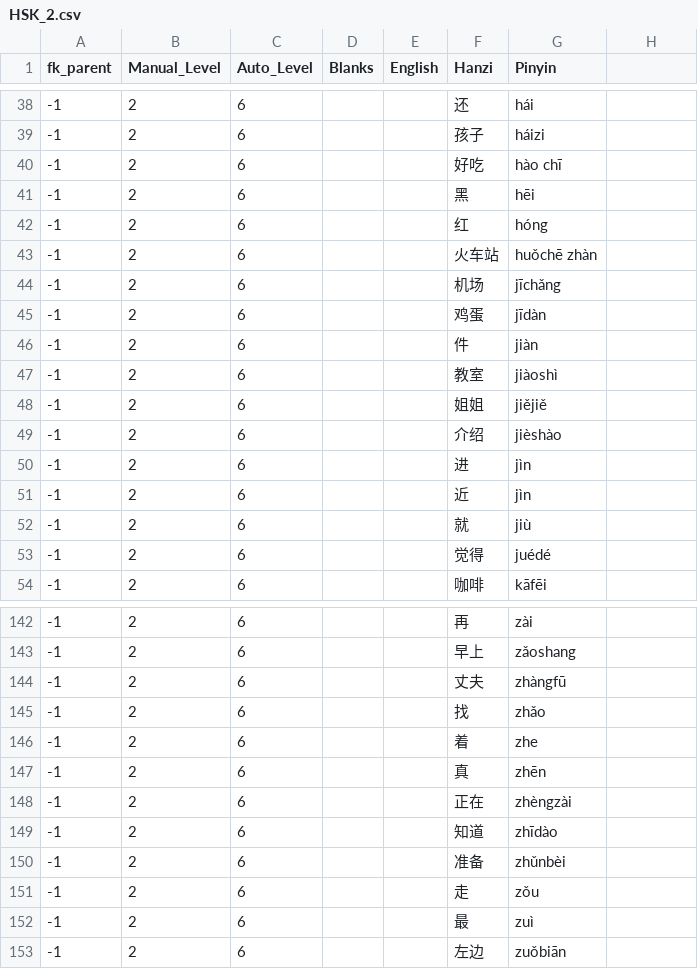
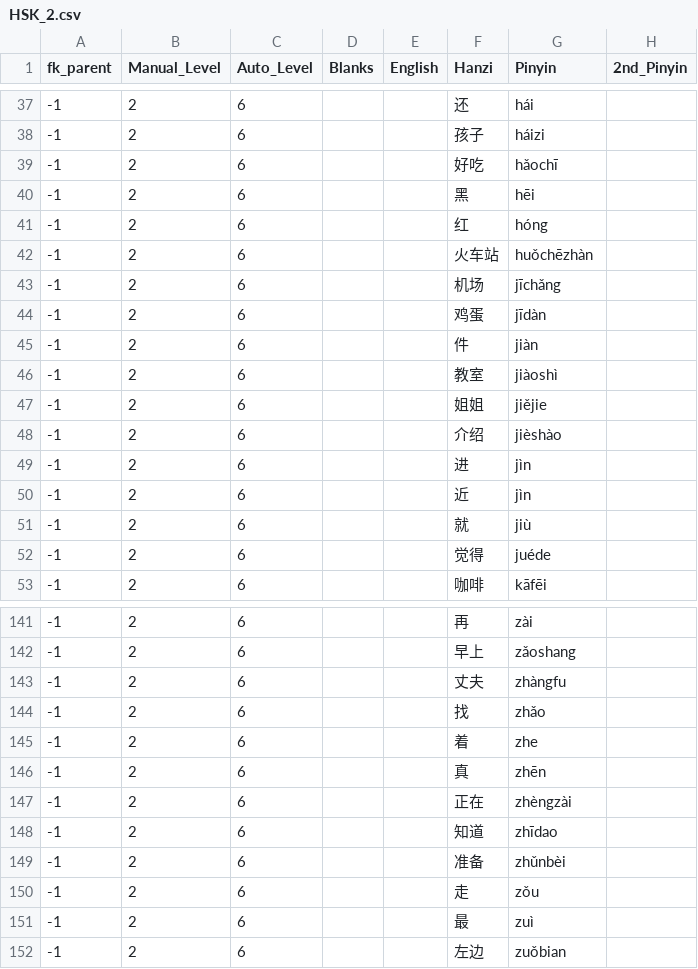
Before and after one commit to JasonFaas/mandarin-translations-sql-creation, a CSV file: data_raw/output/HSK_2.csv, drawn as a sheet; only a part is shown, gaps mark what is left out; the diff covers the shown part only.

```diff
--- a/data_raw/output/HSK_2.csv
+++ b/data_raw/output/HSK_2.csv
@@ -1 +1 @@
-fk_parent,Manual_Level,Auto_Level,Blanks,English,Hanzi,Pinyin
+fk_parent,Manual_Level,Auto_Level,Blanks,English,Hanzi,Pinyin,2nd_Pinyin
@@ -39,6 +38,6 @@ fk_parent,Manual_Level,Auto_Level,Blanks,English,Hanzi,Pinyin
 -1,2,6,,,孩子,háizi
--1,2,6,,,好吃,hào chī
+-1,2,6,,,好吃,hǎochī
 -1,2,6,,,黑,hēi
 -1,2,6,,,红,hóng
--1,2,6,,,火车站,huǒchē zhàn
+-1,2,6,,,火车站,huǒchēzhàn
 -1,2,6,,,机场,jīchǎng
@@ -47,3 +46,3 @@ fk_parent,Manual_Level,Auto_Level,Blanks,English,Hanzi,Pinyin
 -1,2,6,,,教室,jiàoshì
--1,2,6,,,姐姐,jiějiě
+-1,2,6,,,姐姐,jiějie
 -1,2,6,,,介绍,jièshào
@@ -52,3 +51,3 @@ fk_parent,Manual_Level,Auto_Level,Blanks,English,Hanzi,Pinyin
 -1,2,6,,,就,jiù
--1,2,6,,,觉得,juédé
+-1,2,6,,,觉得,juéde
 -1,2,6,,,咖啡,kāfēi
@@ -143,3 +142,3 @@ fk_parent,Manual_Level,Auto_Level,Blanks,English,Hanzi,Pinyin
 -1,2,6,,,早上,zǎoshang
--1,2,6,,,丈夫,zhàngfū
+-1,2,6,,,丈夫,zhàngfu
 -1,2,6,,,找,zhǎo
@@ -148,3 +147,3 @@ fk_parent,Manual_Level,Auto_Level,Blanks,English,Hanzi,Pinyin
 -1,2,6,,,正在,zhèngzài
--1,2,6,,,知道,zhīdào
+-1,2,6,,,知道,zhīdao
 -1,2,6,,,准备,zhǔnbèi
@@ -152,2 +151,2 @@ fk_parent,Manual_Level,Auto_Level,Blanks,English,Hanzi,Pinyin
 -1,2,6,,,最,zuì
--1,2,6,,,左边,zuǒbiān
+-1,2,6,,,左边,zuǒbian
```
Also changed, not shown: 1 removed row and 19 edited cells elsewhere in this file, data_raw/output/HSK_1.csv.
